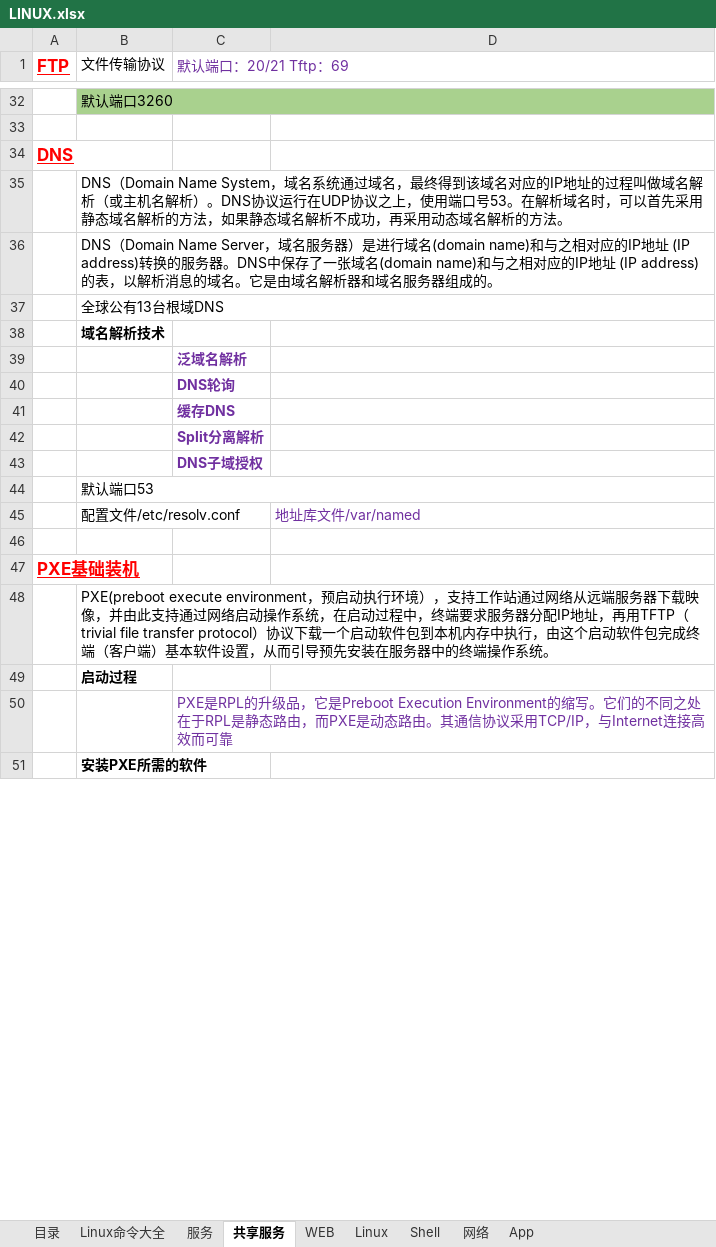
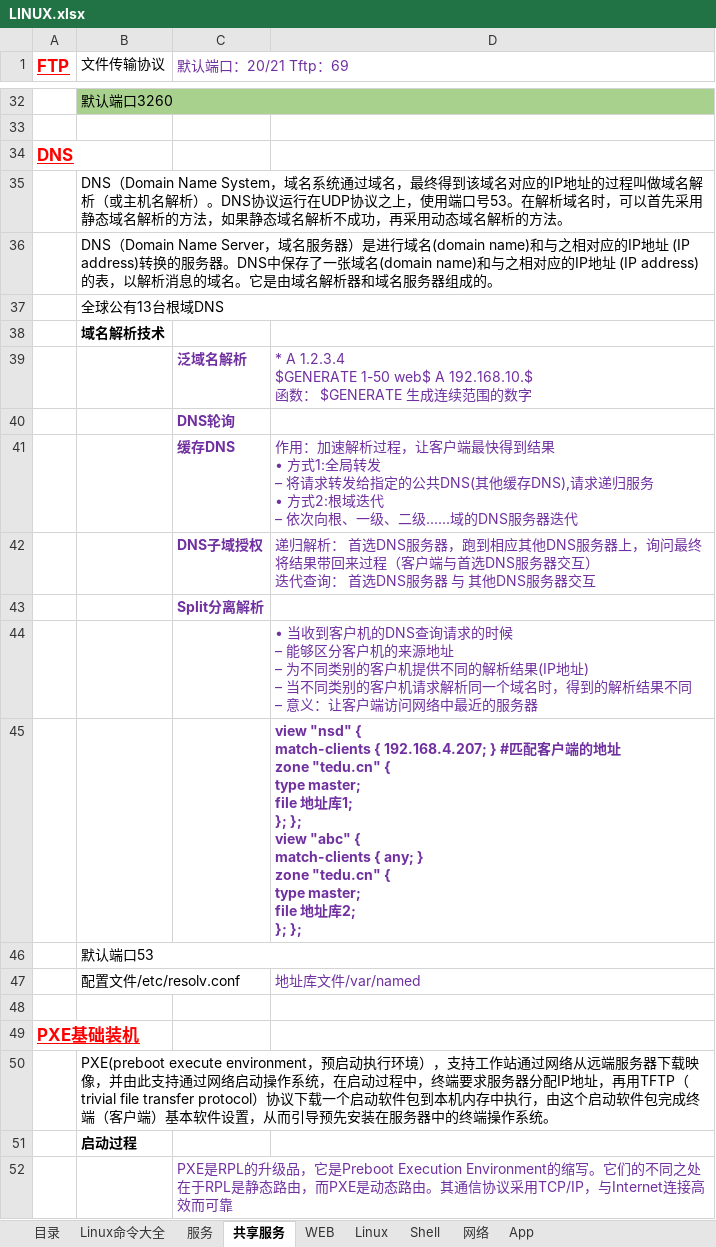
Before and after one commit to FirewoodBloody/Linux, an Excel workbook: LINUX.xlsx, sheet 共享服务, drawn as a sheet; only a part is shown, gaps mark what is left out; the shorter side is filled out with more unchanged rows; values as stored, in another font and other column widths than the file's, no borders; removed rows and columns are numbered as before the commit, all else as after; ↵ is a line break in a cell; the diff covers the shown part only; the diff names each change by its address in the sheet, - before the commit and + after, or states it on an @@ line.

```diff
--- a/LINUX.xlsx (sheet 共享服务)
+++ b/LINUX.xlsx (sheet 共享服务)
-D39: (empty)
+D39: * A 1.2.3.4 ↵ $GENERATE 1-50 web$ A 192.168.10.$ ↵ 函数： $GENERATE 生成连续范围的数字
-D41: (empty)
+D41: 作用：加速解析过程，让客户端最快得到结果 ↵ • 方式1:全局转发 ↵ – 将请求转发给指定的公共DNS(其他缓存DNS),请求递归服务 ↵ • 方式2:根域迭代 ↵ – 依次向根、一级、二级......域的DNS服务器迭代
+row 42:  |  | DNS子域授权 | 递归解析： 首选DNS服务器，跑到相应其他DNS服务器上，询问最终将结果带回来过程（客户端与首选DNS服务器交互） ↵ 迭代查询： 首选DNS服务器 与 其他DNS服务器交互
-row 43:  |  | DNS子域授权
+row 44:  |  |  | • 当收到客户机的DNS查询请求的时候 ↵ – 能够区分客户机的来源地址 ↵ – 为不同类别的客户机提供不同的解析结果(IP地址) ↵ – 当不同类别的客户机请求解析同一个域名时，得到的解析结果不同 ↵ – 意义：让客户端访问网络中最近的服务器
+row 45:  |  |  | view "nsd" { ↵ match-clients { 192.168.4.207; } #匹配客户端的地址 ↵ zone "tedu.cn" { ↵ type master; ↵ file 地址库1; ↵ }; }; ↵ view "abc" { ↵ match-clients { any; } ↵ zone "tedu.cn" { ↵ type master; ↵ file 地址库2; ↵ }; };
```
Also changed, not shown: 24 added rows elsewhere in this sheet, sheet 服务.
